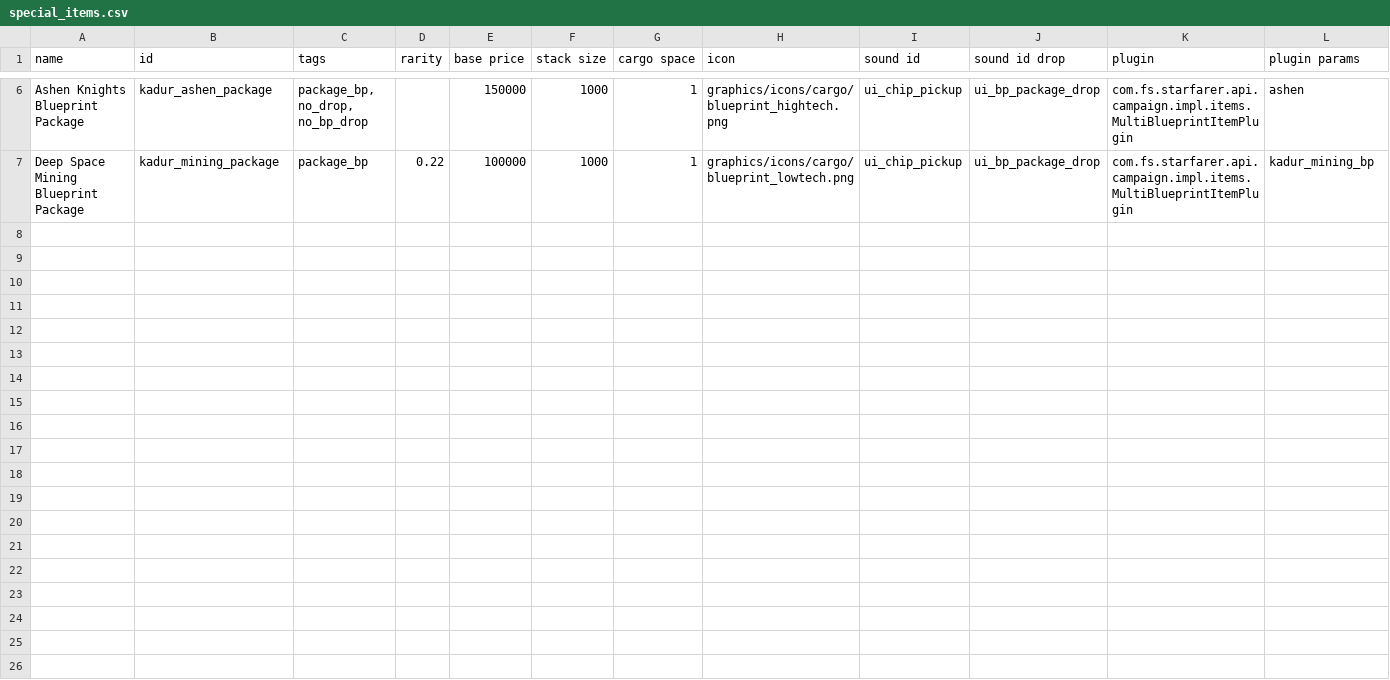
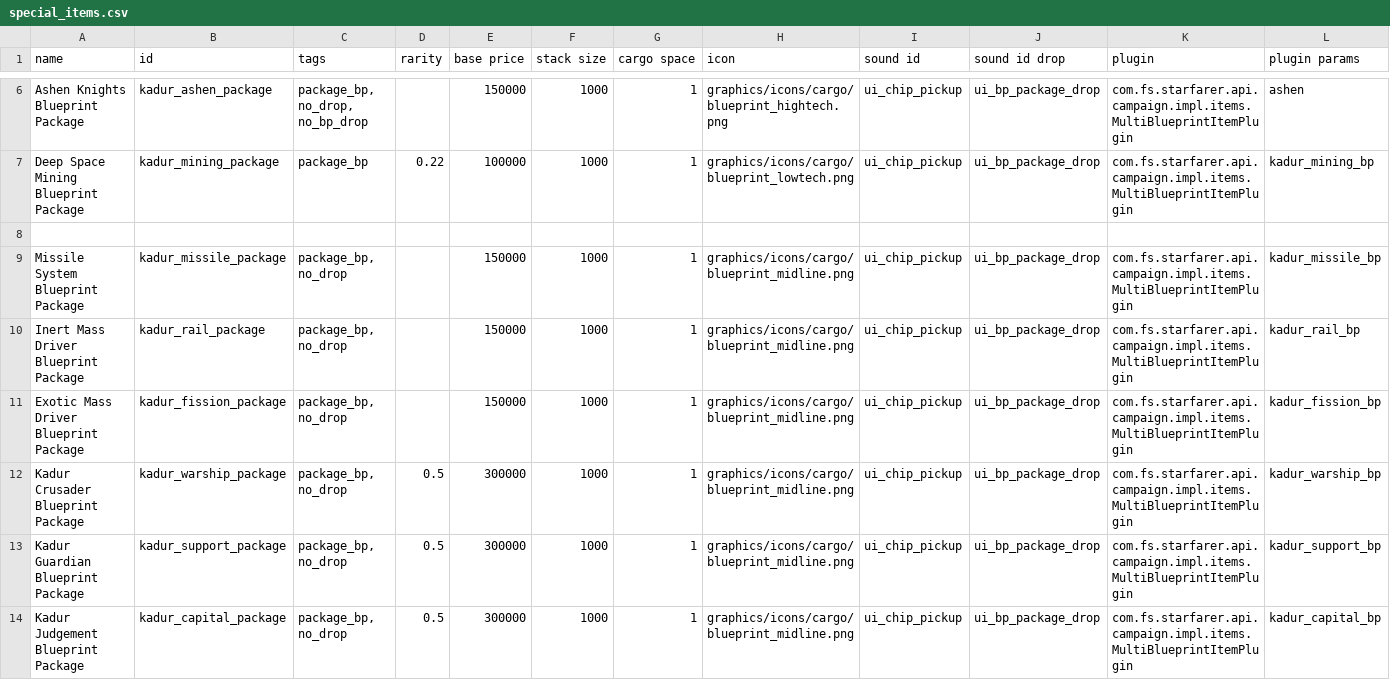
Before and after one commit to RkShaRkz/Starsector-IntelliJ-Template, a CSV file: src/data/campaign/special_items.csv, drawn as a sheet; only a part is shown, gaps mark what is left out; rows hold the shown columns only; the diff names each change by its address in the sheet, - before the commit and + after, or states it on an @@ line.

Commit message:
Merged campaign

```diff
--- a/src/data/campaign/special_items.csv
+++ b/src/data/campaign/special_items.csv
+row 8: (empty)
+row 9: Missile System Blueprint Package | kadur_missile_package | package_bp, no_drop |  | 150000 | 1000 | 1 | graphics/icons/cargo/blueprint_midline.png | ui_chip_pickup | ui_bp_package_drop | com.fs.starfarer.api.campaign.impl.items.MultiBlueprintItemPlugin | kadur_missile_bp
+row 10: Inert Mass Driver Blueprint Package | kadur_rail_package | package_bp, no_drop |  | 150000 | 1000 | 1 | graphics/icons/cargo/blueprint_midline.png | ui_chip_pickup | ui_bp_package_drop | com.fs.starfarer.api.campaign.impl.items.MultiBlueprintItemPlugin | kadur_rail_bp
+row 11: Exotic Mass Driver Blueprint Package | kadur_fission_package | package_bp, no_drop |  | 150000 | 1000 | 1 | graphics/icons/cargo/blueprint_midline.png | ui_chip_pickup | ui_bp_package_drop | com.fs.starfarer.api.campaign.impl.items.MultiBlueprintItemPlugin | kadur_fission_bp
+row 12: Kadur Crusader Blueprint Package | kadur_warship_package | package_bp, no_drop | 0.5 | 300000 | 1000 | 1 | graphics/icons/cargo/blueprint_midline.png | ui_chip_pickup | ui_bp_package_drop | com.fs.starfarer.api.campaign.impl.items.MultiBlueprintItemPlugin | kadur_warship_bp
+row 13: Kadur Guardian Blueprint Package | kadur_support_package | package_bp, no_drop | 0.5 | 300000 | 1000 | 1 | graphics/icons/cargo/blueprint_midline.png | ui_chip_pickup | ui_bp_package_drop | com.fs.starfarer.api.campaign.impl.items.MultiBlueprintItemPlugin | kadur_support_bp
+row 14: Kadur Judgement Blueprint Package | kadur_capital_package | package_bp, no_drop | 0.5 | 300000 | 1000 | 1 | graphics/icons/cargo/blueprint_midline.png | ui_chip_pickup | ui_bp_package_drop | com.fs.starfarer.api.campaign.impl.items.MultiBlueprintItemPlugin | kadur_capital_bp
```
Also changed, not shown: src/data/campaign/industries.csv, src/data/campaign/market_conditions.csv, 3 other files.
